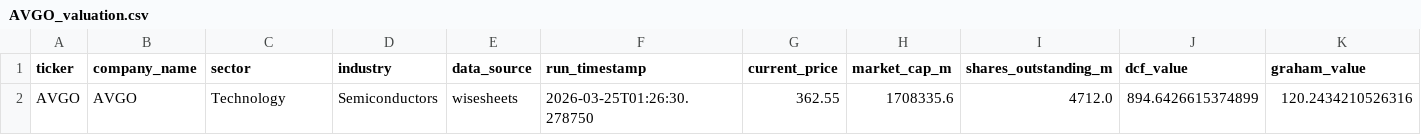
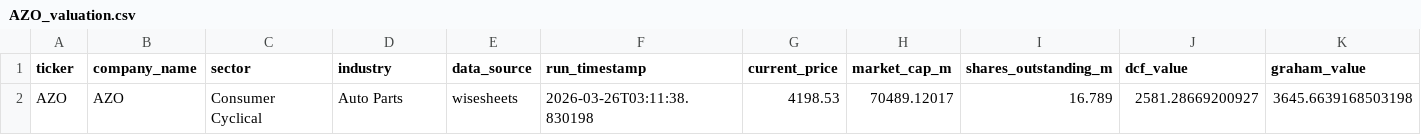
Before and after one commit to techhound/Average-Valuation-Runner, a CSV file: output/wisesheets_results/AZO_valuation.csv (was output/wisesheets_results/AVGO_valuation.csv), drawn as a sheet; only a part is shown; removed rows and columns are numbered as before the commit, all else as after; rows hold the shown columns only; the diff names each change by its address in the sheet, - before the commit and + after, or states it on an @@ line.

```diff
--- a/output/wisesheets_results/AVGO_valuation.csv
+++ b/output/wisesheets_results/AZO_valuation.csv
-row 2: AVGO | AVGO | Technology | Semiconductors | wisesheets | 2026-03-25T01:26:30.278750 | 362.55 | 1708335.6 | 4712.0 | 894.6426615374899 | 120.2434210526316
+row 2: AZO | AZO | Consumer Cyclical | Auto Parts | wisesheets | 2026-03-26T03:11:38.830198 | 4198.53 | 70489.12017 | 16.789 | 2581.28669200927 | 3645.6639168503198
```
Also changed, not shown: output/wisesheets_valinput/AVGO.csv, 7 other files.
